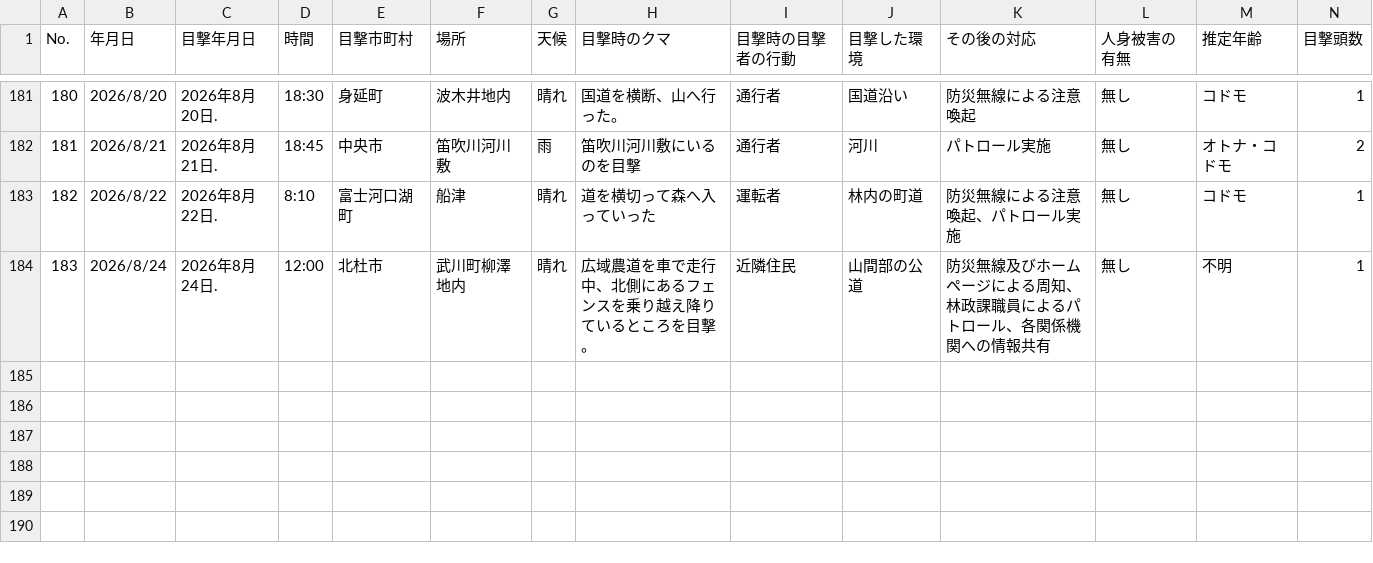
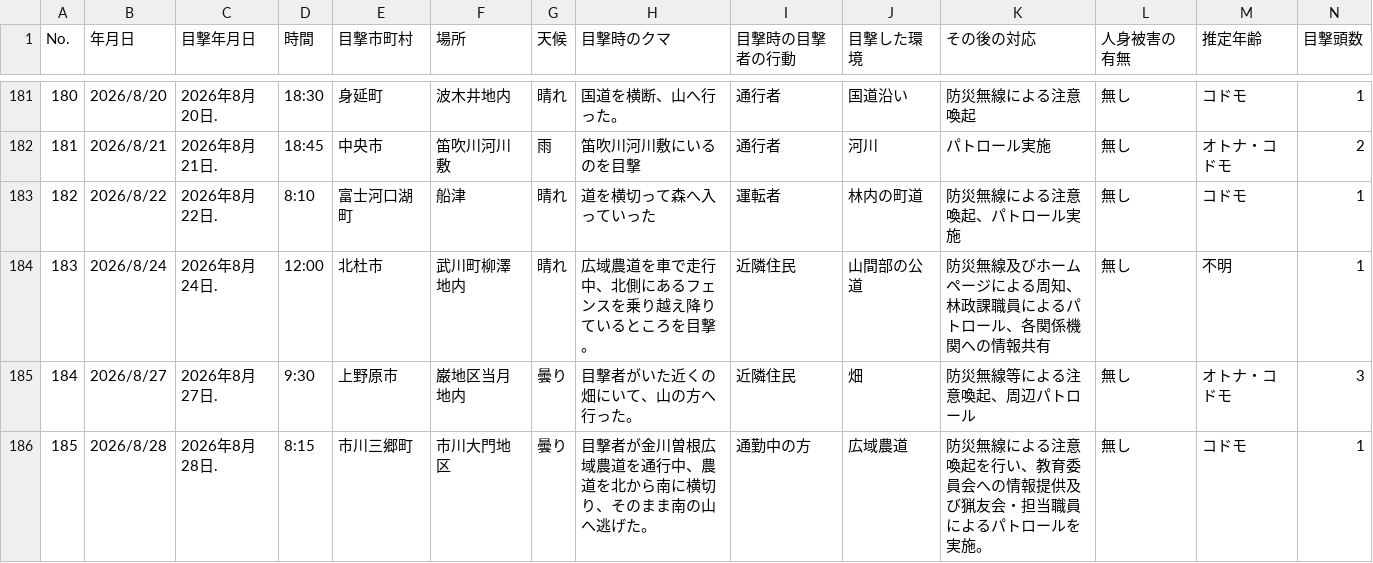
Before and after one commit to shingen-py/sample_20260808, a CSV file: data/2026kumadata.csv, drawn as a sheet; only a part is shown, gaps mark what is left out; rows hold the shown columns only; the diff names each change by its address in the sheet, - before the commit and + after, or states it on an @@ line.

```diff
--- a/data/2026kumadata.csv
+++ b/data/2026kumadata.csv
+row 185: 184 | 2026/8/27 | 2026年8月27日. | 9:30 | 上野原市 | 巌地区当月地内 | 曇り | 目撃者がいた近くの畑にいて、山の方へ行った。 | 近隣住民 | 畑 | 防災無線等による注意喚起、周辺パトロール | 無し | オトナ・コドモ | 3
+row 186: 185 | 2026/8/28 | 2026年8月28日. | 8:15 | 市川三郷町 | 市川大門地区 | 曇り | 目撃者が金川曽根広域農道を通行中、農道を北から南に横切り、そのまま南の山へ逃げた。 | 通勤中の方 | 広域農道 | 防災無線による注意喚起を行い、教育委員会への情報提供及び猟友会・担当職員によるパトロールを実施。 | 無し | コドモ | 1
```
Also changed, not shown: data/2026kumadata_new.csv, 1 other file.
